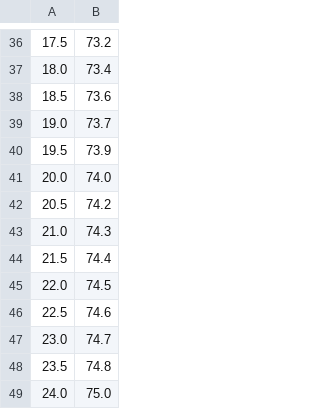
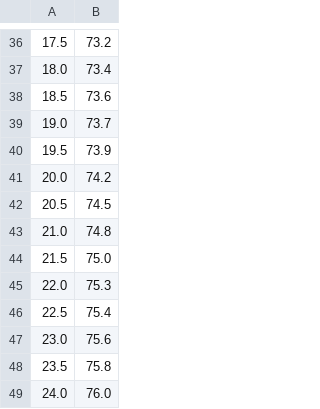
Before and after one commit to linghaijingnian2022/NJU_Software_Testing, a CSV file: src/main/csvs/T01.csv, drawn as a sheet; only a part is shown, gaps mark what is left out.

```diff
--- a/src/main/csvs/T01.csv
+++ b/src/main/csvs/T01.csv
@@ -40,10 +40,10 @@
 19.5,73.9
-20.0,74.0
-20.5,74.2
-21.0,74.3
-21.5,74.4
-22.0,74.5
-22.5,74.6
-23.0,74.7
-23.5,74.8
-24.0,75.0
+20.0,74.2
+20.5,74.5
+21.0,74.8
+21.5,75.0
+22.0,75.3
+22.5,75.4
+23.0,75.6
+23.5,75.8
+24.0,76.0
```
Also changed, not shown: 9 other files.
